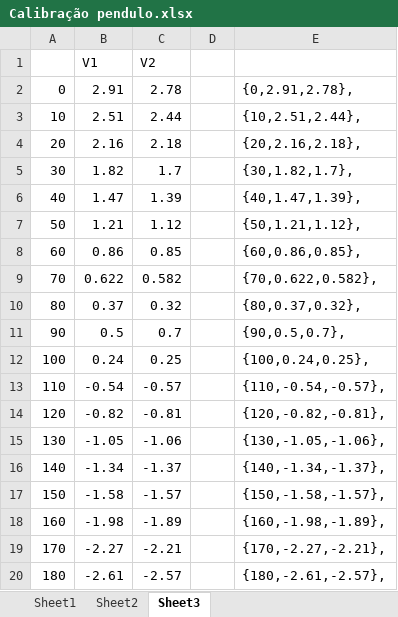
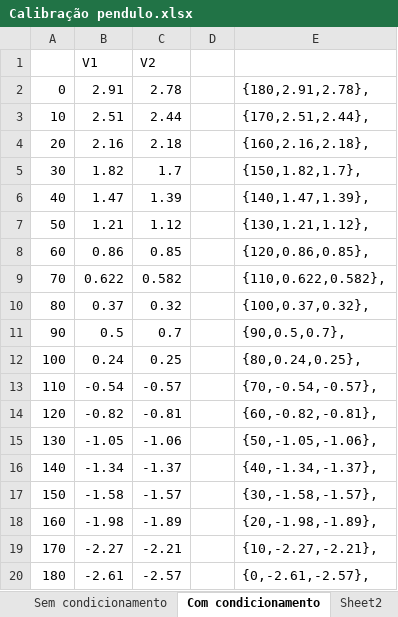
Before and after one commit to Rogiel/ufrgs-instrumentacao-lab2, an Excel workbook: Resources/Calibração pendulo.xlsx, sheet Com condicionamento, drawn as a sheet; values as stored, in another font and other column widths than the file's, no borders; the diff names each change by its address in the sheet, - before the commit and + after, or states it on an @@ line.

```diff
--- a/Resources/Calibração pendulo.xlsx (sheet Com condicionamento)
+++ b/Resources/Calibração pendulo.xlsx (sheet Com condicionamento)
-sheet tab: Sheet1
+sheet tab: Sem condicionamento
-sheet tab: Sheet3
+sheet tab: Com condicionamento
@@ sheet tab order changed: Sem condicionamento | Com condicionamento | Sheet2 @@
-E2: {0,2.91,2.78},
+E2: {180,2.91,2.78},
-E3: {10,2.51,2.44},
+E3: {170,2.51,2.44},
-E4: {20,2.16,2.18},
+E4: {160,2.16,2.18},
-E5: {30,1.82,1.7},
+E5: {150,1.82,1.7},
-E6: {40,1.47,1.39},
+E6: {140,1.47,1.39},
-E7: {50,1.21,1.12},
+E7: {130,1.21,1.12},
-E8: {60,0.86,0.85},
+E8: {120,0.86,0.85},
-E9: {70,0.622,0.582},
+E9: {110,0.622,0.582},
-E10: {80,0.37,0.32},
+E10: {100,0.37,0.32},
-E12: {100,0.24,0.25},
+E12: {80,0.24,0.25},
-E13: {110,-0.54,-0.57},
+E13: {70,-0.54,-0.57},
-E14: {120,-0.82,-0.81},
+E14: {60,-0.82,-0.81},
-E15: {130,-1.05,-1.06},
+E15: {50,-1.05,-1.06},
-E16: {140,-1.34,-1.37},
+E16: {40,-1.34,-1.37},
-E17: {150,-1.58,-1.57},
+E17: {30,-1.58,-1.57},
-E18: {160,-1.98,-1.89},
+E18: {20,-1.98,-1.89},
-E19: {170,-2.27,-2.21},
+E19: {10,-2.27,-2.21},
-E20: {180,-2.61,-2.57},
+E20: {0,-2.61,-2.57},
```
Also changed, not shown: formulas that keep their value, 11 other files.
